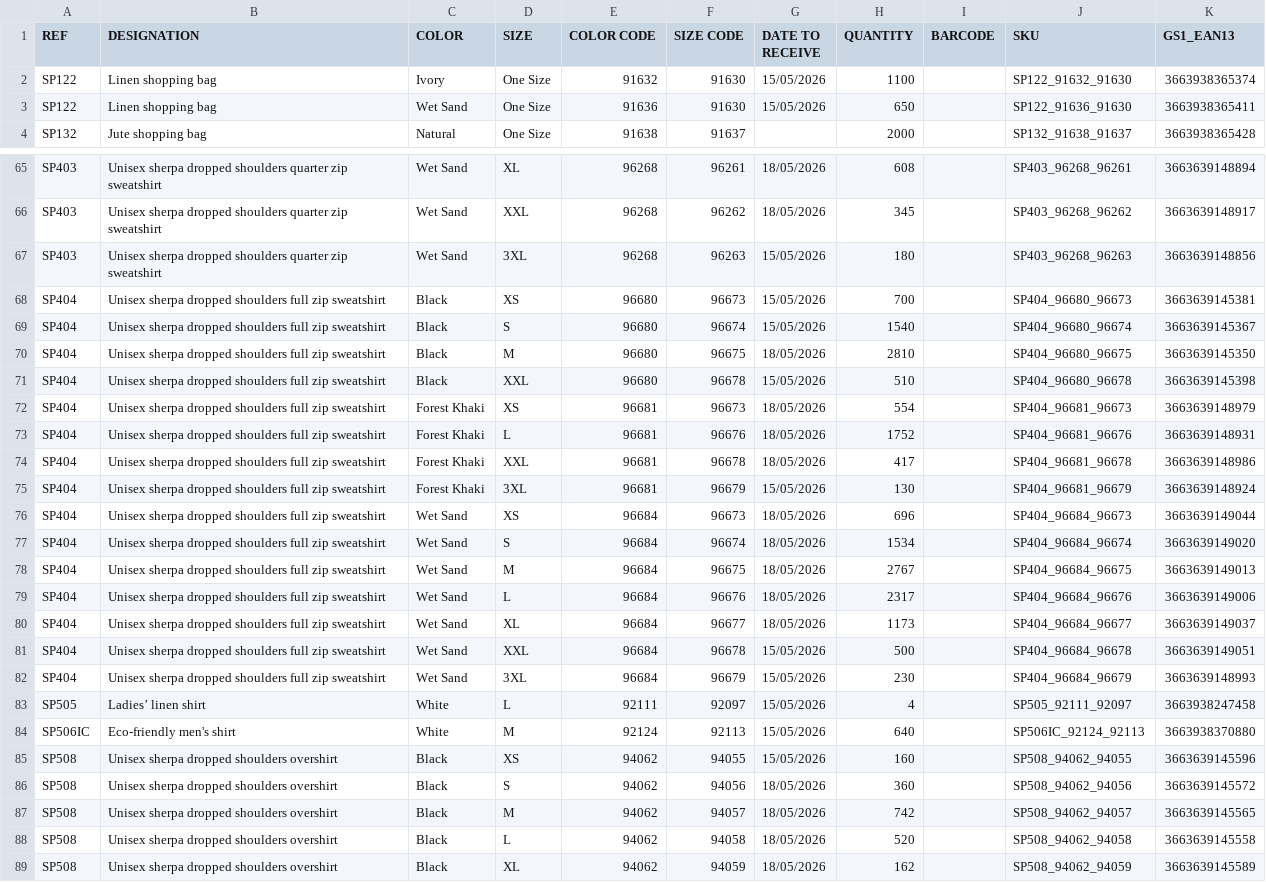
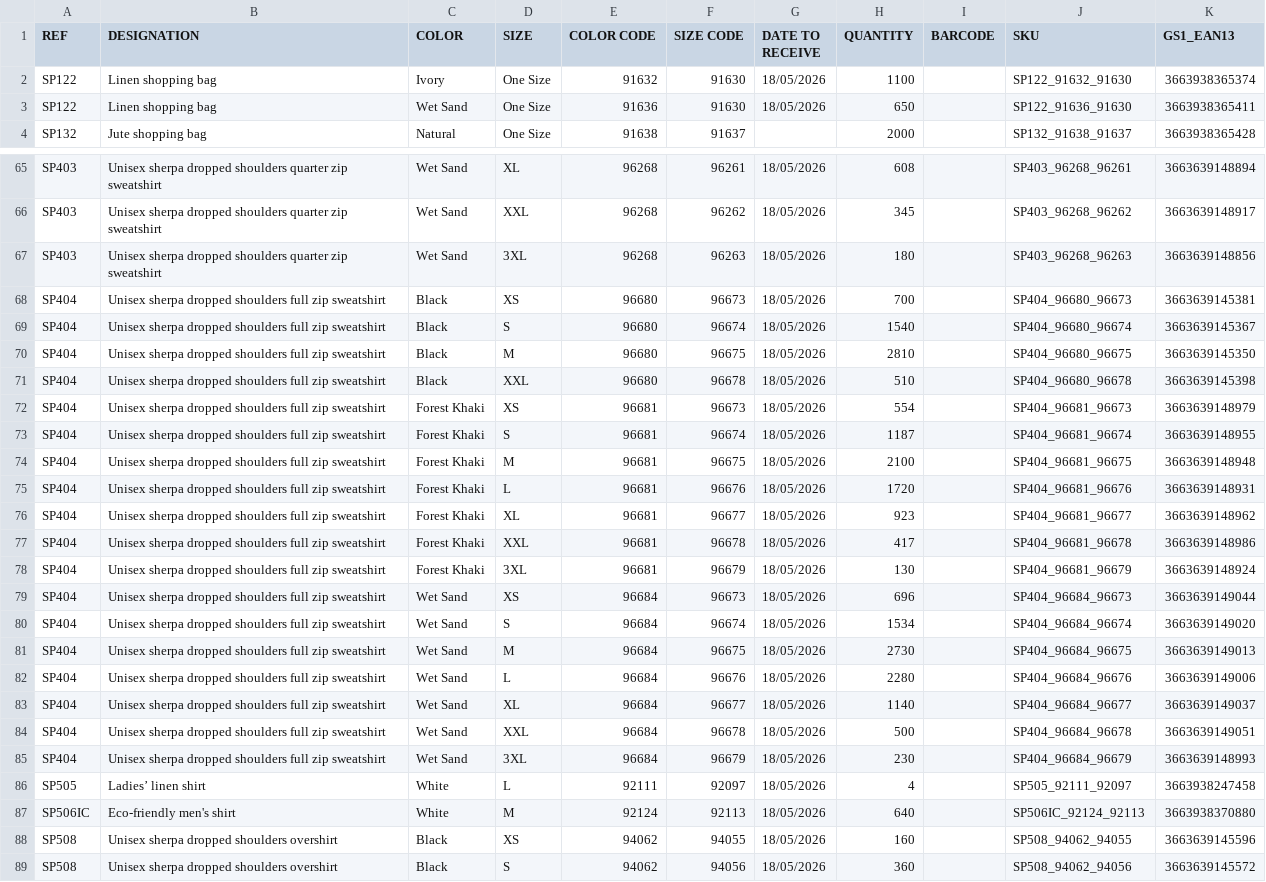
Before and after one commit to PerrinT31/Spasso, a CSV file: public/SPASSO_REAPPROWEB_SP.csv, drawn as a sheet; only a part is shown, gaps mark what is left out; the shorter side is filled out with more unchanged rows; the diff covers the shown part only.

Commit message:
Mise à jour quotidienne du CSV de réappro

```diff
--- a/public/SPASSO_REAPPROWEB_SP.csv
+++ b/public/SPASSO_REAPPROWEB_SP.csv
@@ -1,4 +1,4 @@
 REF;DESIGNATION;COLOR;SIZE;COLOR CODE;SIZE CODE;DATE TO RECEIVE;QUANTITY;BARCODE;SKU;GS1_EAN13
-SP122;Linen shopping bag;Ivory;One Size;91632;91630;15/05/2026;1100;;SP122_91632_91630;3663938365374
-SP122;Linen shopping bag;Wet Sand;One Size;91636;91630;15/05/2026;650;;SP122_91636_91630;3663938365411
+SP122;Linen shopping bag;Ivory;One Size;91632;91630;18/05/2026;1100;;SP122_91632_91630;3663938365374
+SP122;Linen shopping bag;Wet Sand;One Size;91636;91630;18/05/2026;650;;SP122_91636_91630;3663938365411
 SP132;Jute shopping bag;Natural;One Size;91638;91637;;2000;;SP132_91638_91637;3663938365428
@@ -66,21 +66,24 @@ SP403;Unisex sherpa dropped shoulders quarter zip sweatshirt;Wet Sand;XL;96268;9
 SP403;Unisex sherpa dropped shoulders quarter zip sweatshirt;Wet Sand;XXL;96268;96262;18/05/2026;345;;SP403_96268_96262;3663639148917
-SP403;Unisex sherpa dropped shoulders quarter zip sweatshirt;Wet Sand;3XL;96268;96263;15/05/2026;180;;SP403_96268_96263;3663639148856
-SP404;Unisex sherpa dropped shoulders full zip sweatshirt;Black;XS;96680;96673;15/05/2026;700;;SP404_96680_96673;3663639145381
-SP404;Unisex sherpa dropped shoulders full zip sweatshirt;Black;S;96680;96674;15/05/2026;1540;;SP404_96680_96674;3663639145367
+SP403;Unisex sherpa dropped shoulders quarter zip sweatshirt;Wet Sand;3XL;96268;96263;18/05/2026;180;;SP403_96268_96263;3663639148856
+SP404;Unisex sherpa dropped shoulders full zip sweatshirt;Black;XS;96680;96673;18/05/2026;700;;SP404_96680_96673;3663639145381
+SP404;Unisex sherpa dropped shoulders full zip sweatshirt;Black;S;96680;96674;18/05/2026;1540;;SP404_96680_96674;3663639145367
 SP404;Unisex sherpa dropped shoulders full zip sweatshirt;Black;M;96680;96675;18/05/2026;2810;;SP404_96680_96675;3663639145350
-SP404;Unisex sherpa dropped shoulders full zip sweatshirt;Black;XXL;96680;96678;15/05/2026;510;;SP404_96680_96678;3663639145398
+SP404;Unisex sherpa dropped shoulders full zip sweatshirt;Black;XXL;96680;96678;18/05/2026;510;;SP404_96680_96678;3663639145398
 SP404;Unisex sherpa dropped shoulders full zip sweatshirt;Forest Khaki;XS;96681;96673;18/05/2026;554;;SP404_96681_96673;3663639148979
-SP404;Unisex sherpa dropped shoulders full zip sweatshirt;Forest Khaki;L;96681;96676;18/05/2026;1752;;SP404_96681_96676;3663639148931
+SP404;Unisex sherpa dropped shoulders full zip sweatshirt;Forest Khaki;S;96681;96674;18/05/2026;1187;;SP404_96681_96674;3663639148955
+SP404;Unisex sherpa dropped shoulders full zip sweatshirt;Forest Khaki;M;96681;96675;18/05/2026;2100;;SP404_96681_96675;3663639148948
+SP404;Unisex sherpa dropped shoulders full zip sweatshirt;Forest Khaki;L;96681;96676;18/05/2026;1720;;SP404_96681_96676;3663639148931
+SP404;Unisex sherpa dropped shoulders full zip sweatshirt;Forest Khaki;XL;96681;96677;18/05/2026;923;;SP404_96681_96677;3663639148962
 SP404;Unisex sherpa dropped shoulders full zip sweatshirt;Forest Khaki;XXL;96681;96678;18/05/2026;417;;SP404_96681_96678;3663639148986
-SP404;Unisex sherpa dropped shoulders full zip sweatshirt;Forest Khaki;3XL;96681;96679;15/05/2026;130;;SP404_96681_96679;3663639148924
+SP404;Unisex sherpa dropped shoulders full zip sweatshirt;Forest Khaki;3XL;96681;96679;18/05/2026;130;;SP404_96681_96679;3663639148924
 SP404;Unisex sherpa dropped shoulders full zip sweatshirt;Wet Sand;XS;96684;96673;18/05/2026;696;;SP404_96684_96673;3663639149044
 SP404;Unisex sherpa dropped shoulders full zip sweatshirt;Wet Sand;S;96684;96674;18/05/2026;1534;;SP404_96684_96674;3663639149020
-SP404;Unisex sherpa dropped shoulders full zip sweatshirt;Wet Sand;M;96684;96675;18/05/2026;2767;;SP404_96684_96675;3663639149013
-SP404;Unisex sherpa dropped shoulders full zip sweatshirt;Wet Sand;L;96684;96676;18/05/2026;2317;;SP404_96684_96676;3663639149006
-SP404;Unisex sherpa dropped shoulders full zip sweatshirt;Wet Sand;XL;96684;96677;18/05/2026;1173;;SP404_96684_96677;3663639149037
-SP404;Unisex sherpa dropped shoulders full zip sweatshirt;Wet Sand;XXL;96684;96678;15/05/2026;500;;SP404_96684_96678;3663639149051
-SP404;Unisex sherpa dropped shoulders full zip sweatshirt;Wet Sand;3XL;96684;96679;15/05/2026;230;;SP404_96684_96679;3663639148993
-SP505;Ladies’ linen shirt;White;L;92111;92097;15/05/2026;4;;SP505_92111_92097;3663938247458
-SP506IC;Eco-friendly men's shirt;White;M;92124;92113;15/05/2026;640;;SP506IC_92124_92113;3663938370880
-SP508;Unisex sherpa dropped shoulders overshirt;Black;XS;94062;94055;15/05/2026;160;;SP508_94062_94055;3663639145596
+SP404;Unisex sherpa dropped shoulders full zip sweatshirt;Wet Sand;M;96684;96675;18/05/2026;2730;;SP404_96684_96675;3663639149013
+SP404;Unisex sherpa dropped shoulders full zip sweatshirt;Wet Sand;L;96684;96676;18/05/2026;2280;;SP404_96684_96676;3663639149006
+SP404;Unisex sherpa dropped shoulders full zip sweatshirt;Wet Sand;XL;96684;96677;18/05/2026;1140;;SP404_96684_96677;3663639149037
+SP404;Unisex sherpa dropped shoulders full zip sweatshirt;Wet Sand;XXL;96684;96678;18/05/2026;500;;SP404_96684_96678;3663639149051
+SP404;Unisex sherpa dropped shoulders full zip sweatshirt;Wet Sand;3XL;96684;96679;18/05/2026;230;;SP404_96684_96679;3663639148993
+SP505;Ladies’ linen shirt;White;L;92111;92097;18/05/2026;4;;SP505_92111_92097;3663938247458
+SP506IC;Eco-friendly men's shirt;White;M;92124;92113;18/05/2026;640;;SP506IC_92124_92113;3663938370880
+SP508;Unisex sherpa dropped shoulders overshirt;Black;XS;94062;94055;18/05/2026;160;;SP508_94062_94055;3663639145596
 SP508;Unisex sherpa dropped shoulders overshirt;Black;S;94062;94056;18/05/2026;360;;SP508_94062_94056;3663639145572
```
Also changed, not shown: 2 removed rows and 59 edited cells elsewhere in this file.
